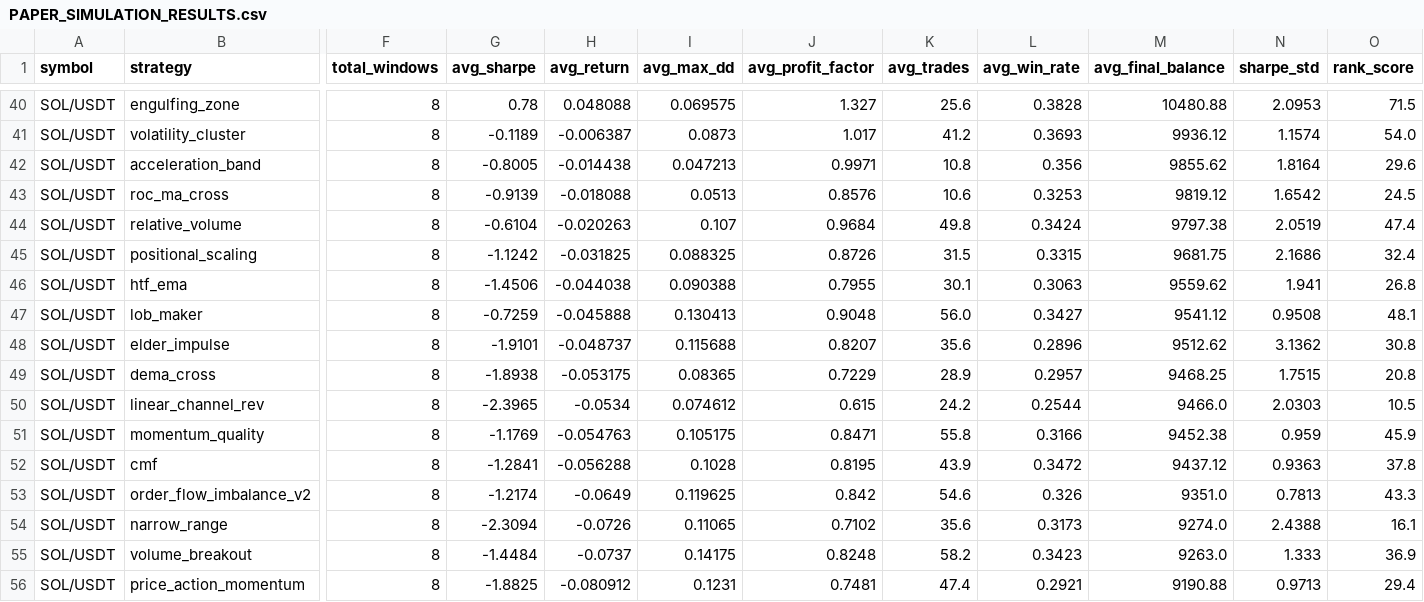
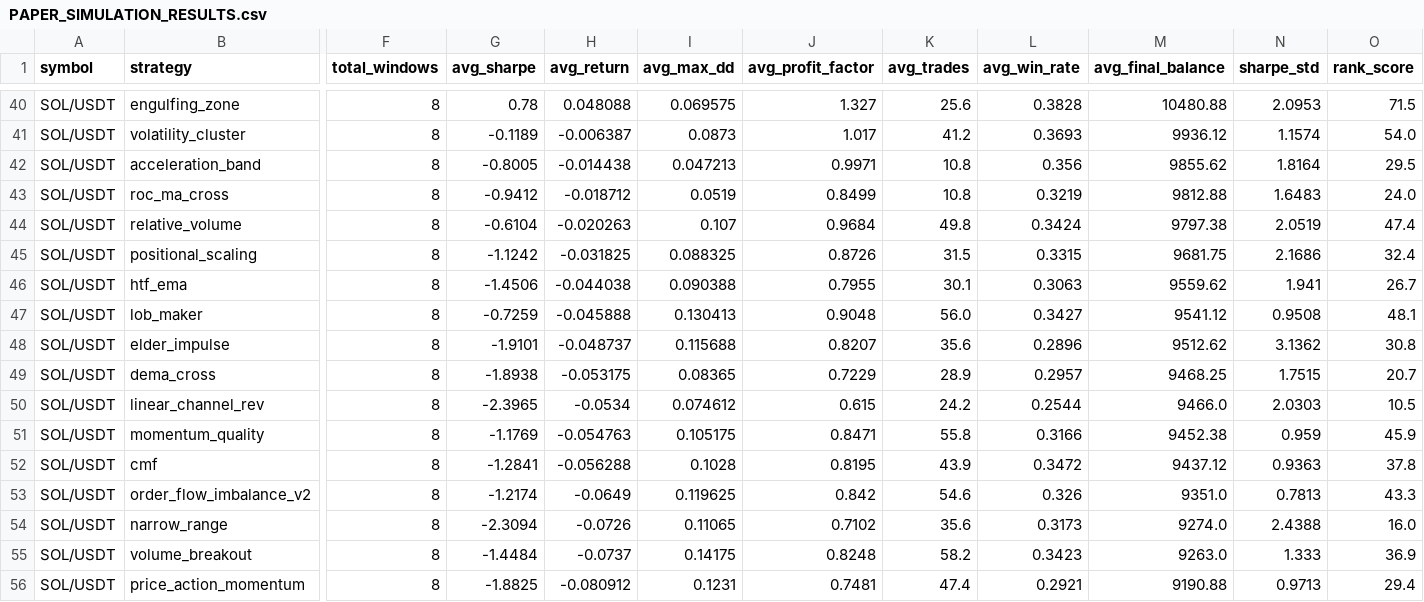
Before and after one commit to tjgus108/Trading, a CSV file: .claude-state/PAPER_SIMULATION_RESULTS.csv, drawn as a sheet; only a part is shown, gaps mark what is left out; the diff covers the shown part only; the diff names each change by its address in the sheet, - before the commit and + after, or states it on an @@ line.

```diff
--- a/.claude-state/PAPER_SIMULATION_RESULTS.csv
+++ b/.claude-state/PAPER_SIMULATION_RESULTS.csv
-O42 (rank_score): 29.6
+O42 (rank_score): 29.5
-G43 (avg_sharpe): -0.9139
+G43 (avg_sharpe): -0.9412
-H43 (avg_return): -0.018088
+H43 (avg_return): -0.018712
-I43 (avg_max_dd): 0.0513
+I43 (avg_max_dd): 0.0519
-J43 (avg_profit_factor): 0.8576
+J43 (avg_profit_factor): 0.8499
-K43 (avg_trades): 10.6
+K43 (avg_trades): 10.8
-L43 (avg_win_rate): 0.3253
+L43 (avg_win_rate): 0.3219
-M43 (avg_final_balance): 9819.12
+M43 (avg_final_balance): 9812.88
-N43 (sharpe_std): 1.6542
+N43 (sharpe_std): 1.6483
-O43 (rank_score): 24.5
+O43 (rank_score): 24.0
-O46 (rank_score): 26.8
+O46 (rank_score): 26.7
-O49 (rank_score): 20.8
+O49 (rank_score): 20.7
-O54 (rank_score): 16.1
+O54 (rank_score): 16.0
```
Also changed, not shown: 62 edited cells elsewhere in this file, 6 other files.
